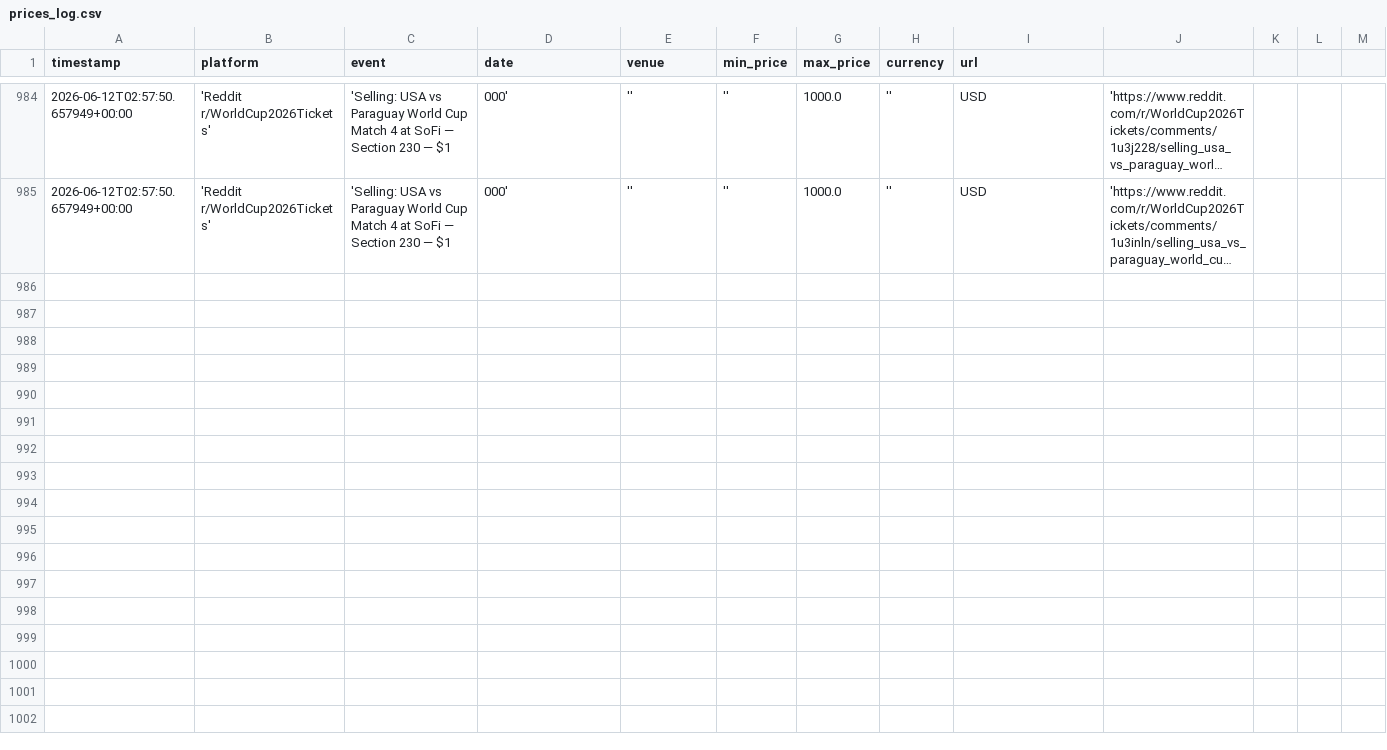
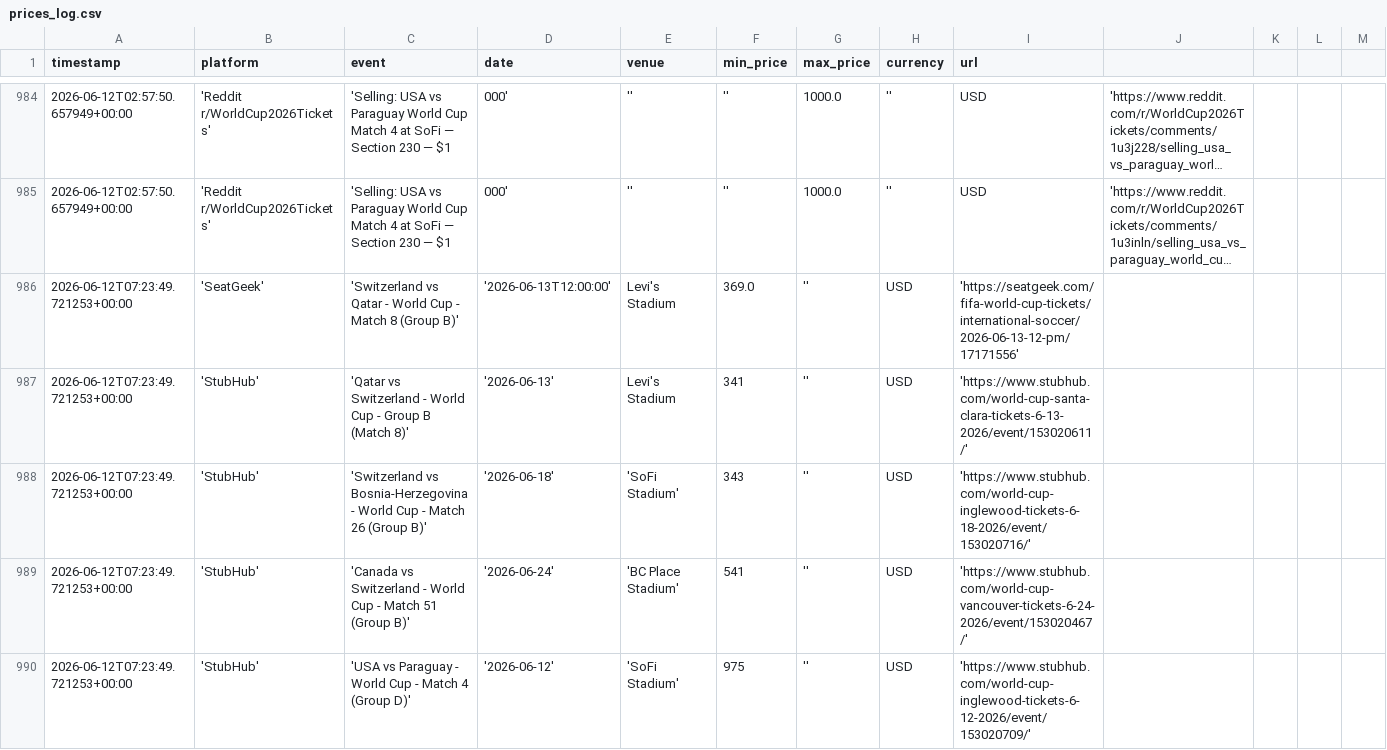
Before and after one commit to nadirweibel/wc2026-tickets, a CSV file: prices_log.csv, drawn as a sheet; only a part is shown, gaps mark what is left out; long unchanged cells end in …; rows hold the shown columns only; the diff covers the shown part only; the diff names each change by its address in the sheet, - before the commit and + after, or states it on an @@ line.

Commit message:
prices: 2026-06-12T07:29Z

```diff
--- a/prices_log.csv
+++ b/prices_log.csv
+row 986: 2026-06-12T07:23:49.721253+00:00 | 'SeatGeek' | 'Switzerland vs Qatar - World Cup - Match 8 (Group B)' | '2026-06-13T12:00:00' | Levi's Stadium | 369.0 | '' | USD | 'https://seatgeek.com/fifa-world-cup-tickets/international-soccer/2026-06-13-12-pm/17171556'
+row 987: 2026-06-12T07:23:49.721253+00:00 | 'StubHub' | 'Qatar vs Switzerland - World Cup - Group B (Match 8)' | '2026-06-13' | Levi's Stadium | 341 | '' | USD | 'https://www.stubhub.com/world-cup-santa-clara-tickets-6-13-2026/event/153020611/'
+row 988: 2026-06-12T07:23:49.721253+00:00 | 'StubHub' | 'Switzerland vs Bosnia-Herzegovina - World Cup - Match 26 (Group B)' | '2026-06-18' | 'SoFi Stadium' | 343 | '' | USD | 'https://www.stubhub.com/world-cup-inglewood-tickets-6-18-2026/event/153020716/'
+row 989: 2026-06-12T07:23:49.721253+00:00 | 'StubHub' | 'Canada vs Switzerland - World Cup - Match 51 (Group B)' | '2026-06-24' | 'BC Place Stadium' | 541 | '' | USD | 'https://www.stubhub.com/world-cup-vancouver-tickets-6-24-2026/event/153020467/'
+row 990: 2026-06-12T07:23:49.721253+00:00 | 'StubHub' | 'USA vs Paraguay - World Cup - Match 4 (Group D)' | '2026-06-12' | 'SoFi Stadium' | 975 | '' | USD | 'https://www.stubhub.com/world-cup-inglewood-tickets-6-12-2026/event/153020709/'
```
Also changed, not shown: 15 added rows elsewhere in this file, 1 other file.
